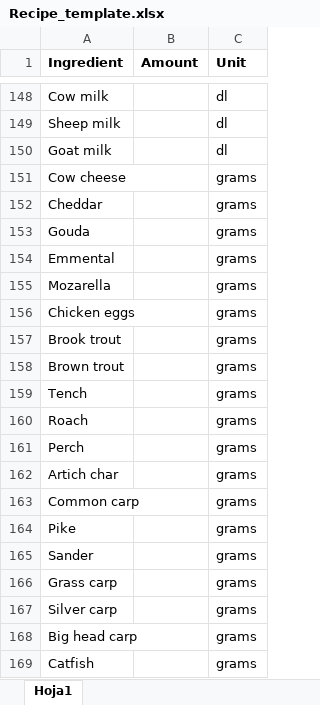
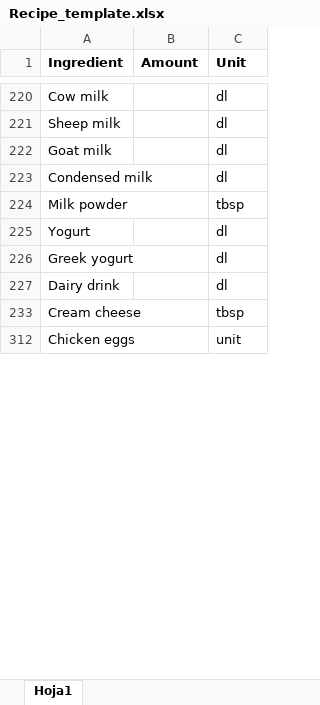
Before and after one commit to PaulaBarco/DELI_Calculator, an Excel workbook: data/interim/Recipe_template.xlsx, sheet Hoja1, drawn as a sheet; only a part is shown, gaps mark what is left out; values as stored, in another font and other column widths than the file's, no borders; removed rows and columns are numbered as before the commit, all else as after; the diff covers the shown part only; the diff names each change by its address in the sheet, - before the commit and + after, or states it on an @@ line.

```diff
--- a/data/interim/Recipe_template.xlsx (sheet Hoja1)
+++ b/data/interim/Recipe_template.xlsx (sheet Hoja1)
@@ row 151 hidden: Cow cheese |  | grams @@
@@ row 152 hidden: Cheddar |  | grams @@
@@ row 153 hidden: Gouda |  | grams @@
@@ row 154 hidden: Emmental |  | grams @@
@@ row 155 hidden: Mozarella |  | grams @@
+row 223: Condensed milk |  | dl
+row 224: Milk powder |  | tbsp
+row 225: Yogurt |  | dl
+row 226: Greek yogurt |  | dl
+row 227: Dairy drink |  | dl
+row 233: Cream cheese |  | tbsp
-C312 (Unit): grams
+C312 (Unit): unit
@@ row 157 hidden: Brook trout |  | grams @@
@@ row 158 hidden: Brown trout |  | grams @@
@@ row 159 hidden: Tench |  | grams @@
@@ row 160 hidden: Roach |  | grams @@
@@ row 161 hidden: Perch |  | grams @@
@@ row 162 hidden: Artich char |  | grams @@
@@ row 163 hidden: Common carp |  | grams @@
@@ row 164 hidden: Pike |  | grams @@
@@ row 165 hidden: Sander |  | grams @@
@@ row 166 hidden: Grass carp |  | grams @@
@@ row 167 hidden: Silver carp |  | grams @@
@@ row 168 hidden: Big head carp |  | grams @@
@@ row 169 hidden: Catfish |  | grams @@
```
Also changed, not shown: 119 added rows, 16 removed rows, 52 hidden or unhidden rows and 22 edited cells elsewhere in this sheet, hidden cells, data/interim/Conversion_factors.xlsx, data/interim/Fooditem_PooreNemecek.xlsx, 18 other files.
